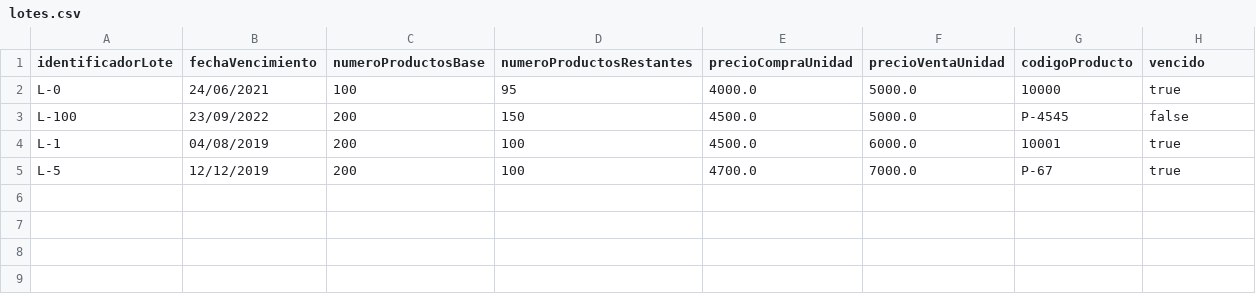
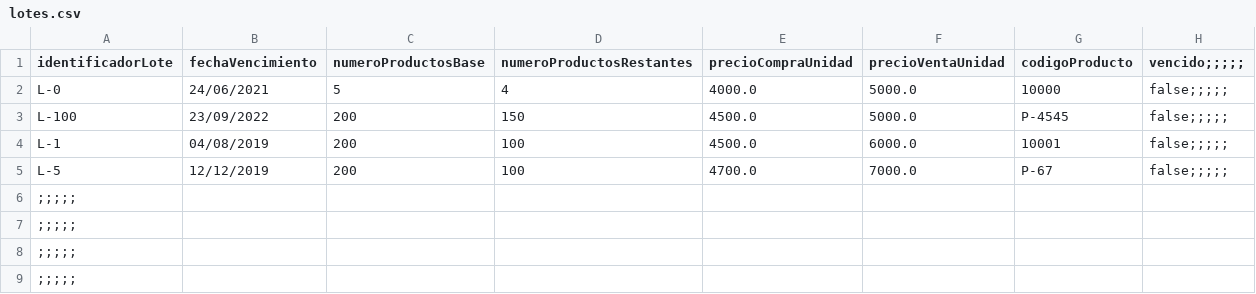
Before and after one commit to DPOO-SEC04-202120-G07/Proyecto-03, a CSV file: SupermarketHandler/data/lotes.csv, drawn as a sheet.

Commit message:
Actualizacion funcionalidad de agregar producto a la compra

```diff
--- a/SupermarketHandler/data/lotes.csv
+++ b/SupermarketHandler/data/lotes.csv
@@ -1,5 +1,9 @@
-identificadorLote,fechaVencimiento,numeroProductosBase,numeroProductosRestantes,precioCompraUnidad,precioVentaUnidad,codigoProducto,vencido
-L-0,24/06/2021,100,95,4000.0,5000.0,10000,true
-L-100,23/09/2022,200,150,4500.0,5000.0,P-4545,false
-L-1,04/08/2019,200,100,4500.0,6000.0,10001,true
-L-5,12/12/2019,200,100,4700.0,7000.0,P-67,true
+identificadorLote,fechaVencimiento,numeroProductosBase,numeroProductosRestantes,precioCompraUnidad,precioVentaUnidad,codigoProducto,vencido;;;;;
+L-0,24/06/2021,5,4,4000.0,5000.0,10000,false;;;;;
+L-100,23/09/2022,200,150,4500.0,5000.0,P-4545,false;;;;;
+L-1,04/08/2019,200,100,4500.0,6000.0,10001,false;;;;;
+L-5,12/12/2019,200,100,4700.0,7000.0,P-67,false;;;;;
+;;;;;
+;;;;;
+;;;;;
+;;;;;
```
Also changed, not shown: 11 other files.
